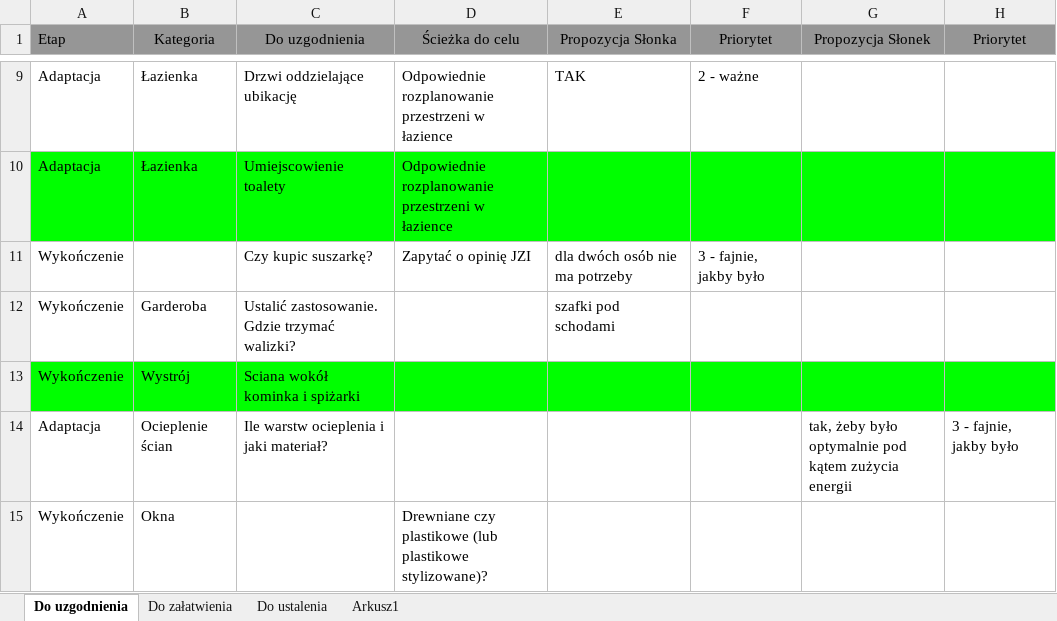
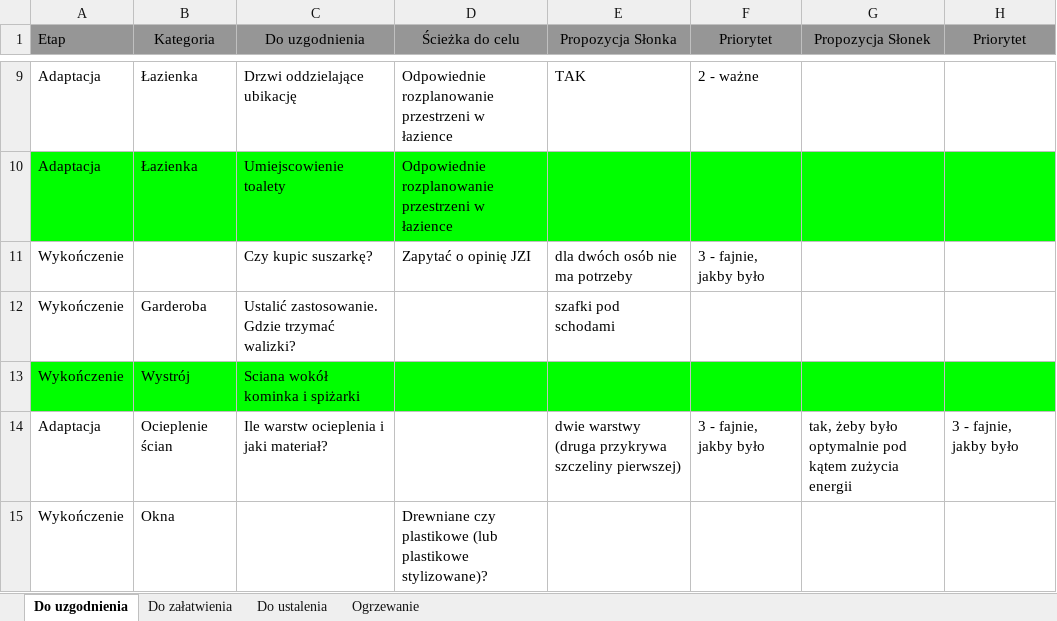
Before and after one commit to bajo2000/mati-sloncowati, an Excel workbook: plan/Mati - do uzgodnienia.xlsx, sheet Do uzgodnienia, drawn as a sheet; only a part is shown, gaps mark what is left out; values as stored, in another font and other column widths than the file's, no borders; the diff names each change by its address in the sheet, - before the commit and + after, or states it on an @@ line.

Commit message:
drobne poprawki edycji

```diff
--- a/plan/Mati - do uzgodnienia.xlsx (sheet Do uzgodnienia)
+++ b/plan/Mati - do uzgodnienia.xlsx (sheet Do uzgodnienia)
-sheet tab: Arkusz1
+sheet tab: Ogrzewanie
-E14 (Propozycja Słonka): (empty)
+E14 (Propozycja Słonka): dwie warstwy (druga przykrywa szczeliny pierwszej)
-F14 (Priorytet): (empty)
+F14 (Priorytet): 3 - fajnie, jakby było
```
Also changed, not shown: sheet Ogrzewanie.
